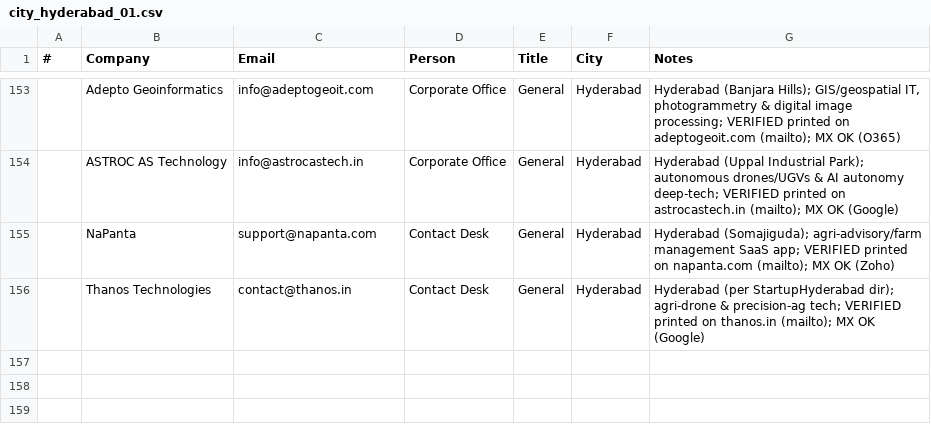
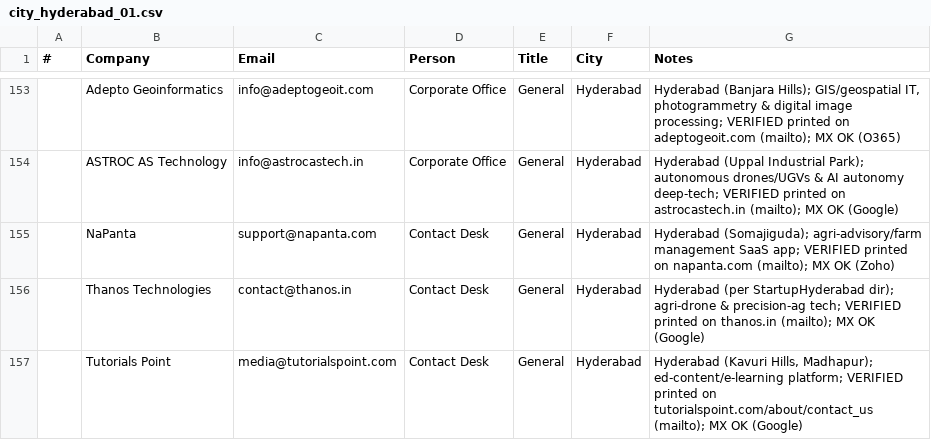
Before and after one commit to eeshsaxena/outreach-emails, a CSV file: industry/city/city_hyderabad_01.csv, drawn as a sheet; only a part is shown, gaps mark what is left out.

Commit message:
data(hyderabad): add Tutorials Point (site-verified)
media@tutorialspoint.com, printed on tutorialspoint.com/about/contact_us; MX OK.

```diff
--- a/industry/city/city_hyderabad_01.csv
+++ b/industry/city/city_hyderabad_01.csv
@@ -156 +156,2 @@
 ,Thanos Technologies,contact@thanos.in,Contact Desk,General,Hyderabad,Hyderabad (per StartupHyderabad dir); agri-drone & precision-ag tech; VERIFIED printed on thanos.in (mailto); MX OK (Google)
+,Tutorials Point,media@tutorialspoint.com,Contact Desk,General,Hyderabad,"Hyderabad (Kavuri Hills, Madhapur); ed-content/e-learning platform; VERIFIED printed on tutorialspoint.com/about/contact_us (mailto); MX OK (Google)"
```
Also changed, not shown: industry/all_emails.csv.
